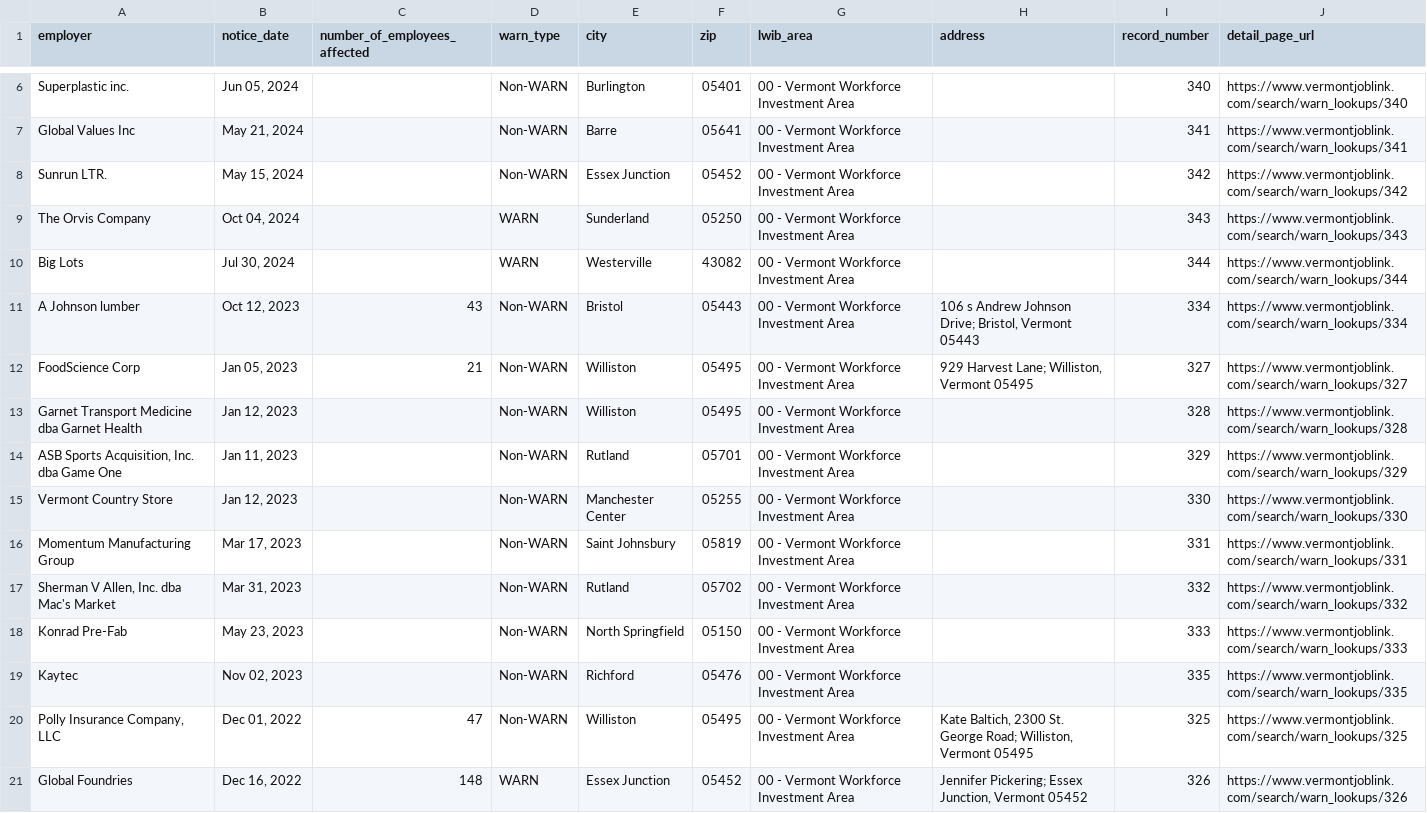
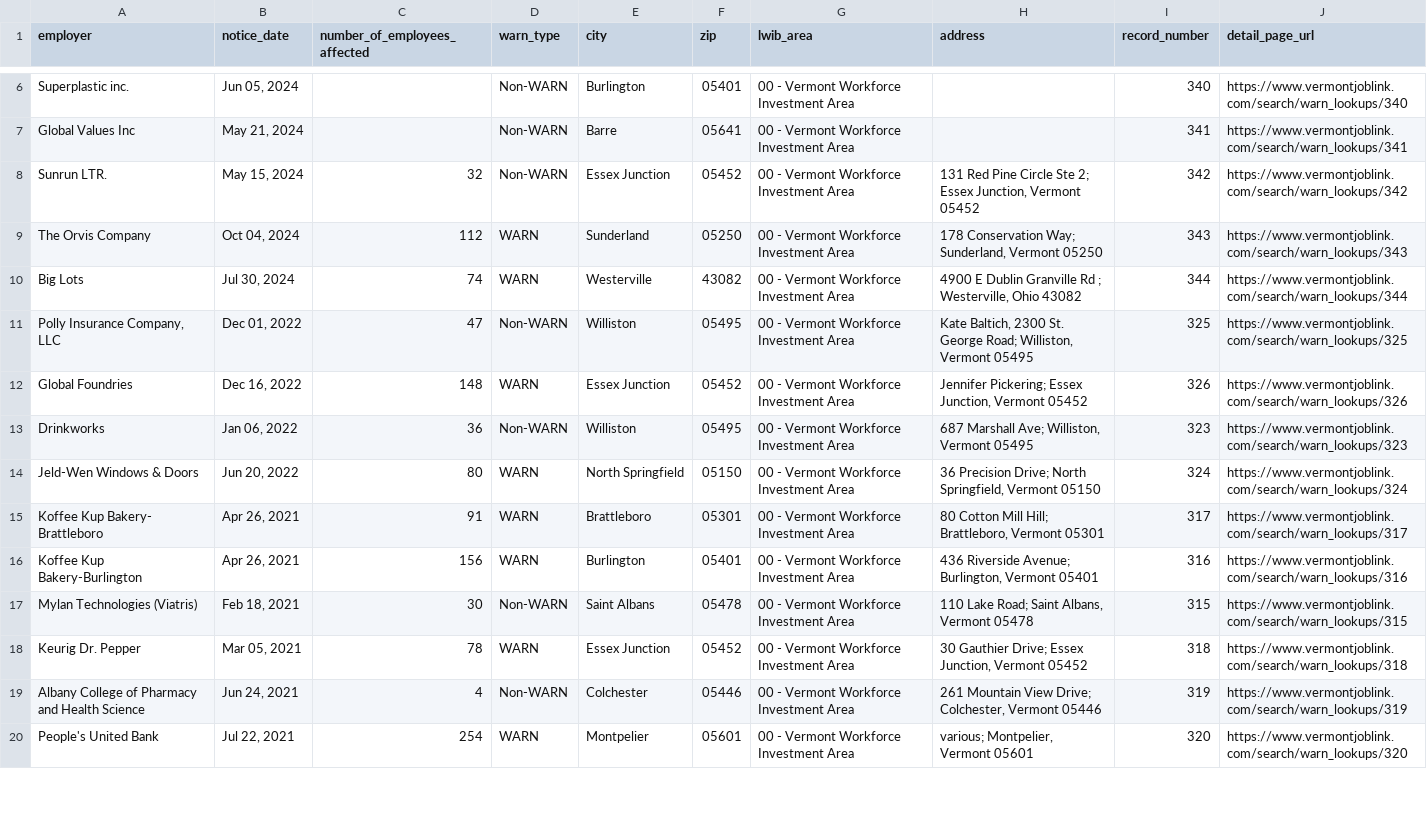
Before and after one commit to biglocalnews/layoff-watch, a CSV file: data/warn-transformer/raw/vt.csv, drawn as a sheet; only a part is shown, gaps mark what is left out; the shorter side is filled out with more unchanged rows.

```diff
--- a/data/warn-transformer/raw/vt.csv
+++ b/data/warn-transformer/raw/vt.csv
@@ -7,14 +7,5 @@ Superplastic inc.,"Jun 05, 2024",,Non-WARN,Burlington,05401,00 - Vermont Workfor
 Global Values Inc,"May 21, 2024",,Non-WARN,Barre,05641,00 - Vermont Workforce Investment Area,,341,https://www.vermontjoblink.com/search/warn_lookups/341
-Sunrun LTR.,"May 15, 2024",,Non-WARN,Essex Junction,05452,00 - Vermont Workforce Investment Area,,342,https://www.vermontjoblink.com/search/warn_lookups/342
-The Orvis Company,"Oct 04, 2024",,WARN,Sunderland,05250,00 - Vermont Workforce Investment Area,,343,https://www.vermontjoblink.com/search/warn_lookups/343
-Big Lots,"Jul 30, 2024",,WARN,Westerville,43082,00 - Vermont Workforce Investment Area,,344,https://www.vermontjoblink.com/search/warn_lookups/344
-A Johnson lumber,"Oct 12, 2023",43,Non-WARN,Bristol,05443,00 - Vermont Workforce Investment Area,"106 s Andrew Johnson Drive; Bristol, Vermont 05443",334,https://www.vermontjoblink.com/search/warn_lookups/334
-FoodScience Corp,"Jan 05, 2023",21,Non-WARN,Williston,05495,00 - Vermont Workforce Investment Area,"929 Harvest Lane; Williston, Vermont 05495",327,https://www.vermontjoblink.com/search/warn_lookups/327
-Garnet Transport Medicine dba Garnet Health,"Jan 12, 2023",,Non-WARN,Williston,05495,00 - Vermont Workforce Investment Area,,328,https://www.vermontjoblink.com/search/warn_lookups/328
-"ASB Sports Acquisition, Inc. dba Game One","Jan 11, 2023",,Non-WARN,Rutland,05701,00 - Vermont Workforce Investment Area,,329,https://www.vermontjoblink.com/search/warn_lookups/329
-Vermont Country Store,"Jan 12, 2023",,Non-WARN,Manchester Center,05255,00 - Vermont Workforce Investment Area,,330,https://www.vermontjoblink.com/search/warn_lookups/330
-Momentum Manufacturing Group,"Mar 17, 2023",,Non-WARN,Saint Johnsbury,05819,00 - Vermont Workforce Investment Area,,331,https://www.vermontjoblink.com/search/warn_lookups/331
-"Sherman V Allen, Inc. dba Mac's Market","Mar 31, 2023",,Non-WARN,Rutland,05702,00 - Vermont Workforce Investment Area,,332,https://www.vermontjoblink.com/search/warn_lookups/332
-Konrad Pre-Fab,"May 23, 2023",,Non-WARN,North Springfield,05150,00 - Vermont Workforce Investment Area,,333,https://www.vermontjoblink.com/search/warn_lookups/333
-Kaytec,"Nov 02, 2023",,Non-WARN,Richford,05476,00 - Vermont Workforce Investment Area,,335,https://www.vermontjoblink.com/search/warn_lookups/335
+Sunrun LTR.,"May 15, 2024",32,Non-WARN,Essex Junction,05452,00 - Vermont Workforce Investment Area,"131 Red Pine Circle Ste 2; Essex Junction, Vermont 05452",342,https://www.vermontjoblink.com/search/warn_lookups/342
+The Orvis Company,"Oct 04, 2024",112,WARN,Sunderland,05250,00 - Vermont Workforce Investment Area,"178 Conservation Way; Sunderland, Vermont 05250",343,https://www.vermontjoblink.com/search/warn_lookups/343
+Big Lots,"Jul 30, 2024",74,WARN,Westerville,43082,00 - Vermont Workforce Investment Area,"4900 E Dublin Granville Rd ; Westerville, Ohio 43082",344,https://www.vermontjoblink.com/search/warn_lookups/344
 "Polly Insurance Company, LLC","Dec 01, 2022",47,Non-WARN,Williston,05495,00 - Vermont Workforce Investment Area,"Kate Baltich, 2300 St. George Road; Williston, Vermont 05495",325,https://www.vermontjoblink.com/search/warn_lookups/325
```
Also changed, not shown: data/warn-transformer/raw/co.csv, data/warn-transformer/raw/ok.csv, 5 other files.
